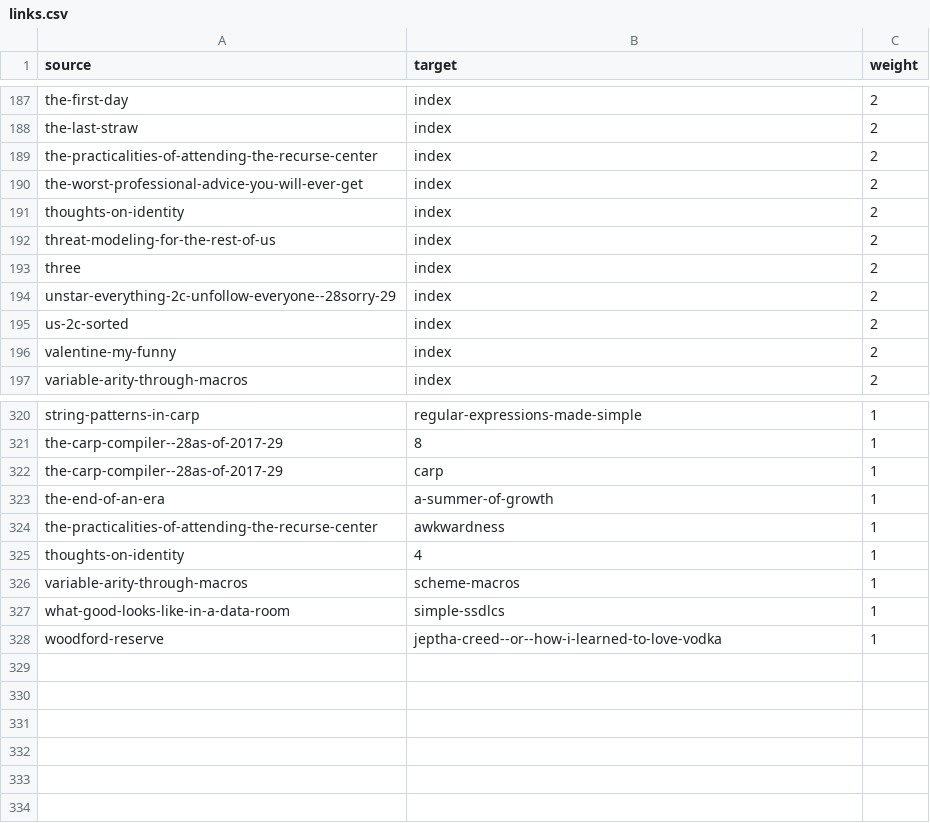
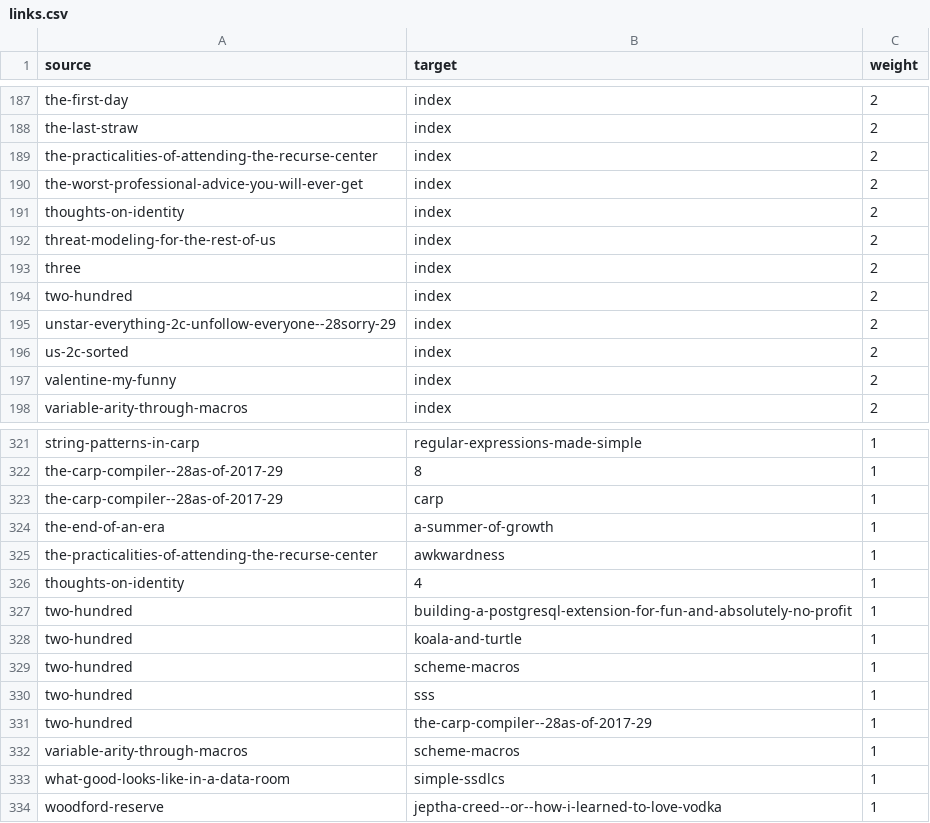
Before and after one commit to hellerve/blog, a CSV file: assets/200/stats/links.csv, drawn as a sheet; only a part is shown, gaps mark what is left out; the diff names each change by its address in the sheet, - before the commit and + after, or states it on an @@ line.

```diff
--- a/assets/200/stats/links.csv
+++ b/assets/200/stats/links.csv
+row 194: two-hundred | index | 2
+row 327: two-hundred | building-a-postgresql-extension-for-fun-and-absolutely-no-profit | 1
+row 328: two-hundred | koala-and-turtle | 1
+row 329: two-hundred | scheme-macros | 1
+row 330: two-hundred | sss | 1
+row 331: two-hundred | the-carp-compiler--28as-of-2017-29 | 1
```
Also changed, not shown: assets/200/stats/posts.csv, 5 other files.
